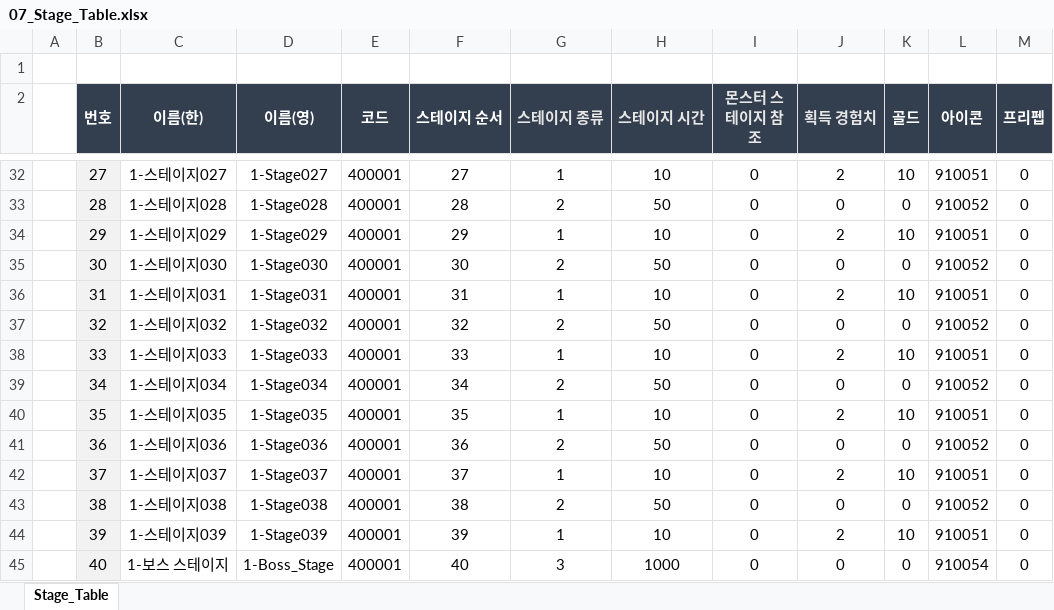
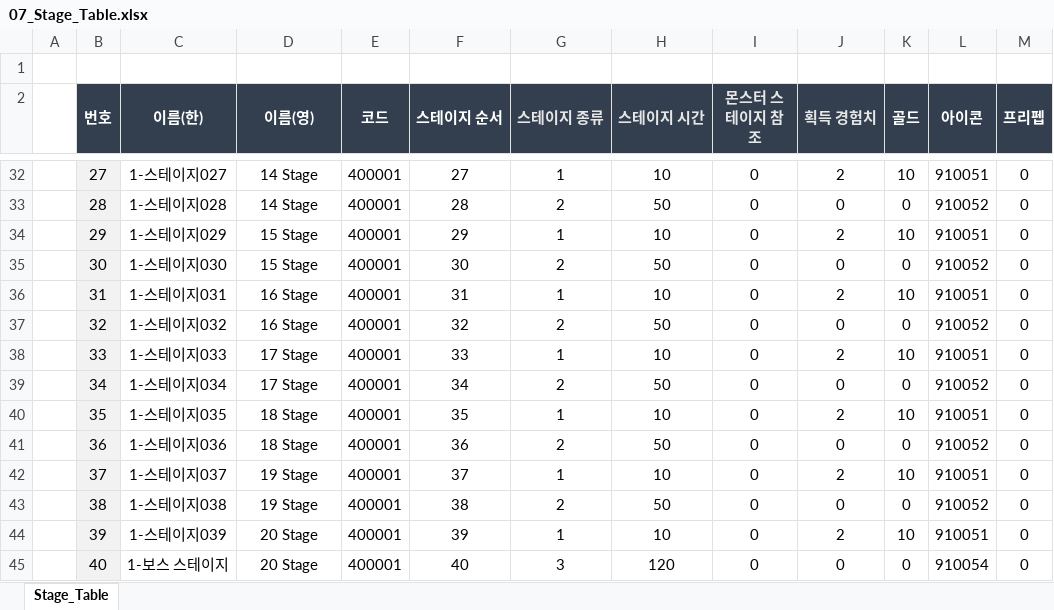
Before and after one commit to kimmk1533/DefensiveDungeon, an Excel workbook: Documents/Table_List/07_Stage_Table.xlsx, sheet Stage_Table, drawn as a sheet; only a part is shown, gaps mark what is left out; values as stored, in another font and other column widths than the file's, no borders; the diff covers the shown part only; the diff names each change by its address in the sheet, - before the commit and + after, or states it on an @@ line.

Commit message:
11/18 스테이지 밸런스 수정
11/18 스테이지 밸런스 수정(몬스터 수정)

```diff
--- a/Documents/Table_List/07_Stage_Table.xlsx (sheet Stage_Table)
+++ b/Documents/Table_List/07_Stage_Table.xlsx (sheet Stage_Table)
-D32 (이름(영)): 1-Stage027
+D32 (이름(영)): 14 Stage
-D33 (이름(영)): 1-Stage028
+D33 (이름(영)): 14 Stage
-D34 (이름(영)): 1-Stage029
+D34 (이름(영)): 15 Stage
-D35 (이름(영)): 1-Stage030
+D35 (이름(영)): 15 Stage
-D36 (이름(영)): 1-Stage031
+D36 (이름(영)): 16 Stage
-D37 (이름(영)): 1-Stage032
+D37 (이름(영)): 16 Stage
-D38 (이름(영)): 1-Stage033
+D38 (이름(영)): 17 Stage
-D39 (이름(영)): 1-Stage034
+D39 (이름(영)): 17 Stage
-D40 (이름(영)): 1-Stage035
+D40 (이름(영)): 18 Stage
-D41 (이름(영)): 1-Stage036
+D41 (이름(영)): 18 Stage
-D42 (이름(영)): 1-Stage037
+D42 (이름(영)): 19 Stage
-D43 (이름(영)): 1-Stage038
+D43 (이름(영)): 19 Stage
-D44 (이름(영)): 1-Stage039
+D44 (이름(영)): 20 Stage
-D45 (이름(영)): 1-Boss_Stage
+D45 (이름(영)): 20 Stage
-H45 (스테이지 시간): 1000
+H45 (스테이지 시간): 120
```
Also changed, not shown: 27 edited cells elsewhere in this sheet, Documents/Table_List/03_Enemy_Table.xlsx, Documents/Table_List/08_StageEnemy_Table.xlsx.
